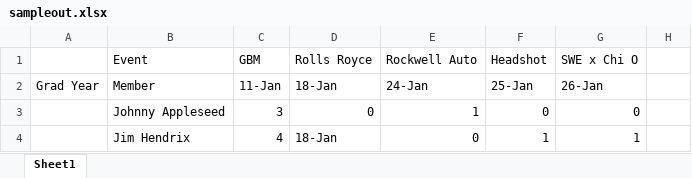
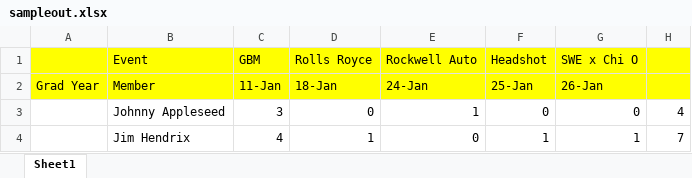
Before and after one commit to cannotilever/SASS, an Excel workbook: sampleout.xlsx, sheet Sheet1, drawn as a sheet; values as stored, in another font and other column widths than the file's, no borders; the diff names each change by its address in the sheet, - before the commit and + after, or states it on an @@ line.

```diff
--- a/sampleout.xlsx (sheet Sheet1)
+++ b/sampleout.xlsx (sheet Sheet1)
-A1:H2 fill: none
+A1:H2 fill: #FFFF00
-H3: (empty)
+H3: 4
-D4 (Rolls Royce): 18-Jan
+D4 (Rolls Royce): 1
-H4: (empty)
+H4: 7
```
Also changed, not shown: 1 other file.
